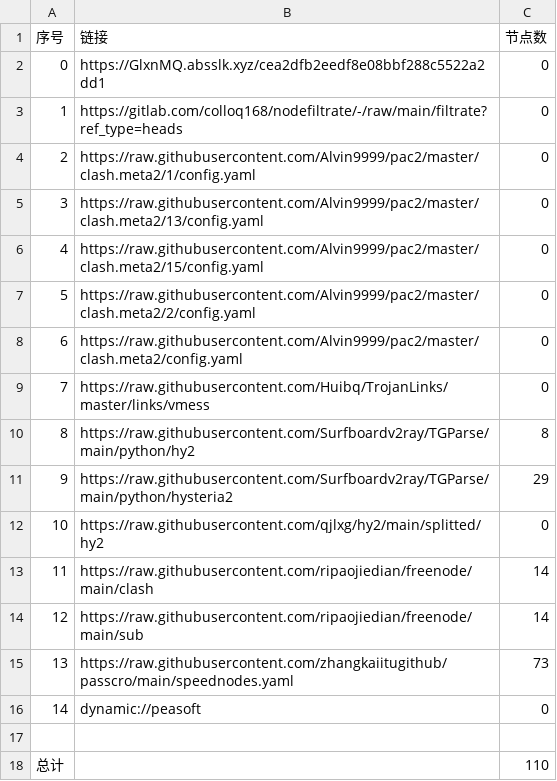
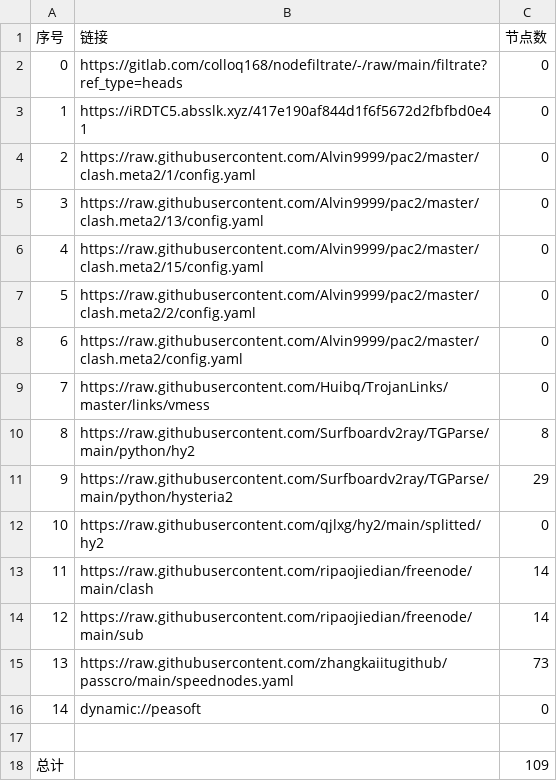
Before and after one commit to mkmkgo/AutoMergePublicNodes, a CSV file: list_result.csv, drawn as a sheet.

```diff
--- a/list_result.csv
+++ b/list_result.csv
@@ -1,4 +1,4 @@
 序号,链接,节点数
-0,https://GlxnMQ.absslk.xyz/cea2dfb2eedf8e08bbf288c5522a2dd1,0
-1,https://gitlab.com/colloq168/nodefiltrate/-/raw/main/filtrate?ref_type=heads,0
+0,https://gitlab.com/colloq168/nodefiltrate/-/raw/main/filtrate?ref_type=heads,0
+1,https://iRDTC5.absslk.xyz/417e190af844d1f6f5672d2fbfbd0e41,0
 2,https://raw.githubusercontent.com/Alvin9999/pac2/master/clash.meta2/1/config.yaml,0
@@ -17,2 +17,2 @@
 
-总计,,110
+总计,,109
```
Also changed, not shown: 6 other files.
